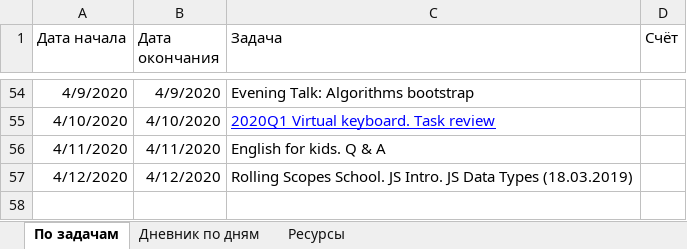
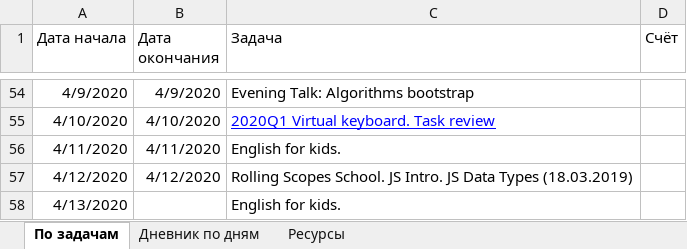
Before and after one commit to AndreiMedvedevSaratov/My_Learning_Diary, an Excel workbook: My_Diary.xlsx, sheet По задачам, drawn as a sheet; only a part is shown, gaps mark what is left out; values as stored, in another font and other column widths than the file's, no borders; the diff names each change by its address in the sheet, - before the commit and + after, or states it on an @@ line.

Commit message:
Update My_Diary.xlsx

```diff
--- a/My_Diary.xlsx (sheet По задачам)
+++ b/My_Diary.xlsx (sheet По задачам)
-C56 (Задача): English for kids. Q & A
+C56 (Задача): English for kids.
+row 58: 4/13/2020 |  | English for kids.
```
Also changed, not shown: sheet Дневник по дням.
